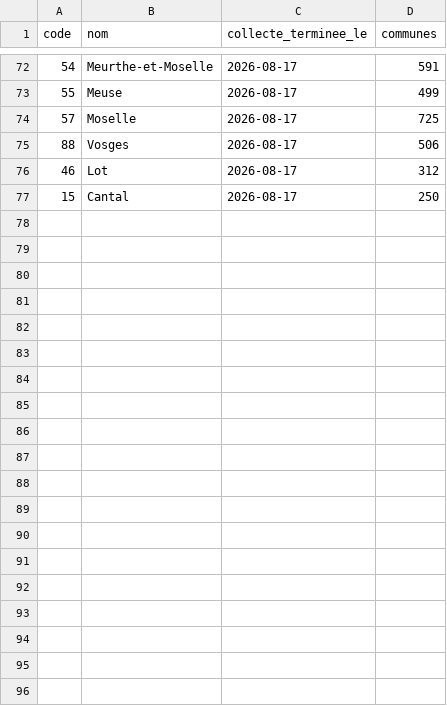
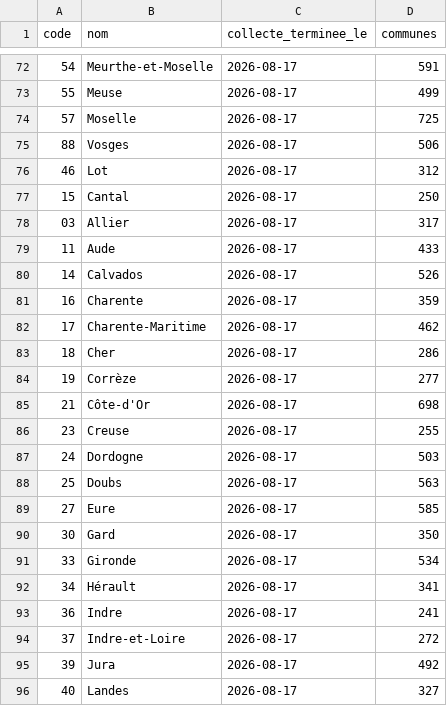
Before and after one commit to mytae-lp/observatoire-potabilite, a CSV file: referentiel/departements_publies.csv, drawn as a sheet; only a part is shown, gaps mark what is left out; the diff covers the shown part only.

```diff
--- a/referentiel/departements_publies.csv
+++ b/referentiel/departements_publies.csv
@@ -77 +77,20 @@ code;nom;collecte_terminee_le;communes
 15;Cantal;2026-08-17;250
+03;Allier;2026-08-17;317
+11;Aude;2026-08-17;433
+14;Calvados;2026-08-17;526
+16;Charente;2026-08-17;359
+17;Charente-Maritime;2026-08-17;462
+18;Cher;2026-08-17;286
+19;Corrèze;2026-08-17;277
+21;Côte-d'Or;2026-08-17;698
+23;Creuse;2026-08-17;255
+24;Dordogne;2026-08-17;503
+25;Doubs;2026-08-17;563
+27;Eure;2026-08-17;585
+30;Gard;2026-08-17;350
+33;Gironde;2026-08-17;534
+34;Hérault;2026-08-17;341
+36;Indre;2026-08-17;241
+37;Indre-et-Loire;2026-08-17;272
+39;Jura;2026-08-17;492
+40;Landes;2026-08-17;327
```
Also changed, not shown: 31 added rows elsewhere in this file.
